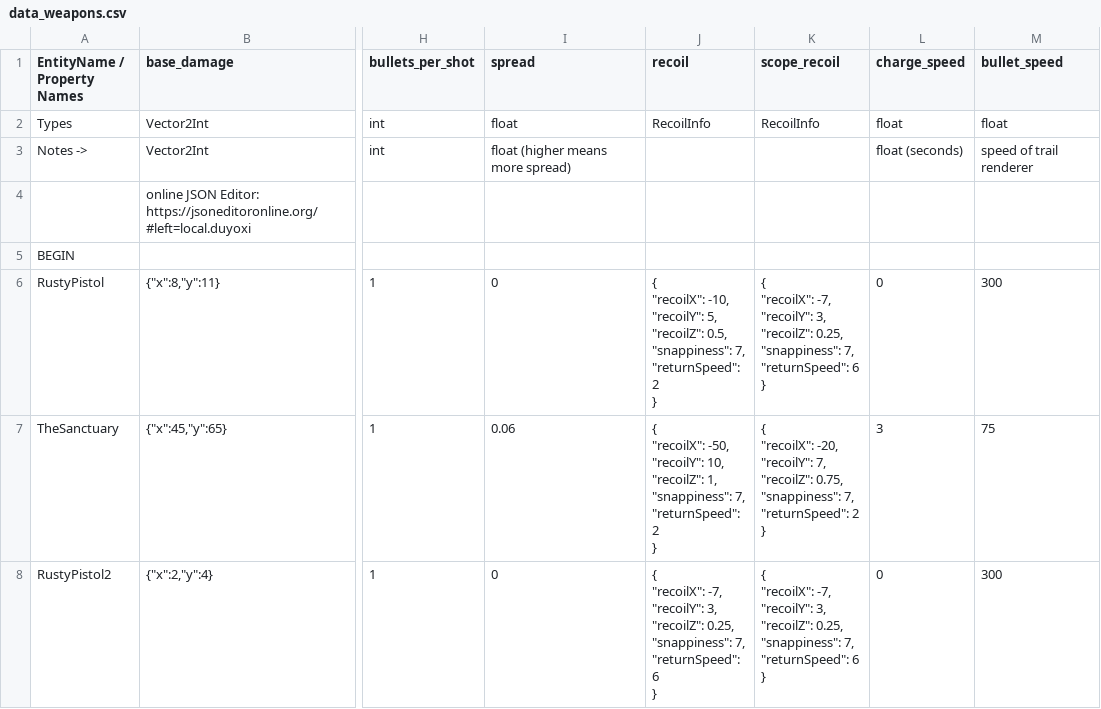
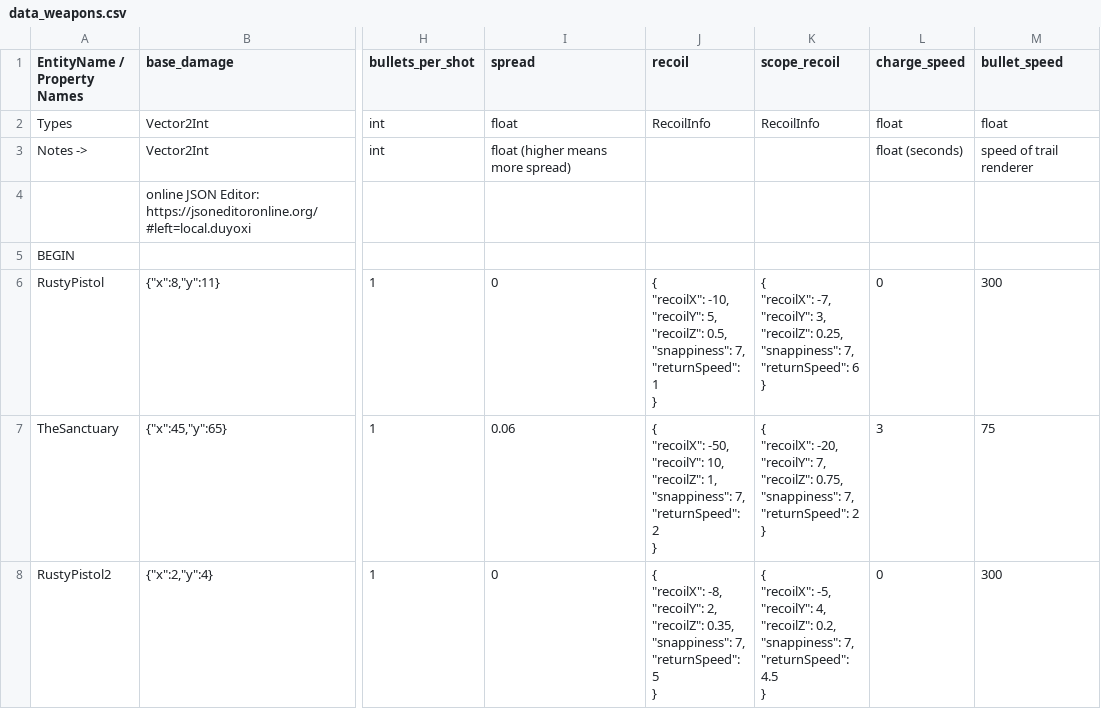
Before and after one commit to cty288/Capstone, a CSV file: Assets/Resources/data_weapons.csv, drawn as a sheet; only a part is shown, gaps mark what is left out; ↵ is a line break in a cell; the diff names each change by its address in the sheet, - before the commit and + after, or states it on an @@ line.

```diff
--- a/Assets/Resources/data_weapons.csv
+++ b/Assets/Resources/data_weapons.csv
-J6 (recoil): …7, ↵ "returnSpeed": 2 ↵ }
+J6 (recoil): …7, ↵ "returnSpeed": 1 ↵ }
-J8 (recoil): { ↵ "recoilX": -7, ↵ "recoilY": 3, ↵ "recoilZ": 0.25, ↵ "snappiness": 7, ↵ "returnSpeed": 6 ↵ }
+J8 (recoil): { ↵ "recoilX": -8, ↵ "recoilY": 2, ↵ "recoilZ": 0.35, ↵ "snappiness": 7, ↵ "returnSpeed": 5 ↵ }
-K8 (scope_recoil): { ↵ "recoilX": -7, ↵ "recoilY": 3, ↵ "recoilZ": 0.25, ↵ "snappiness": 7, ↵ "returnSpeed": 6 ↵ }
+K8 (scope_recoil): { ↵ "recoilX": -5, ↵ "recoilY": 4, ↵ "recoilZ": 0.2, ↵ "snappiness": 7, ↵ "returnSpeed": 4.5 ↵ }
```
Also changed, not shown: 19 other files.
